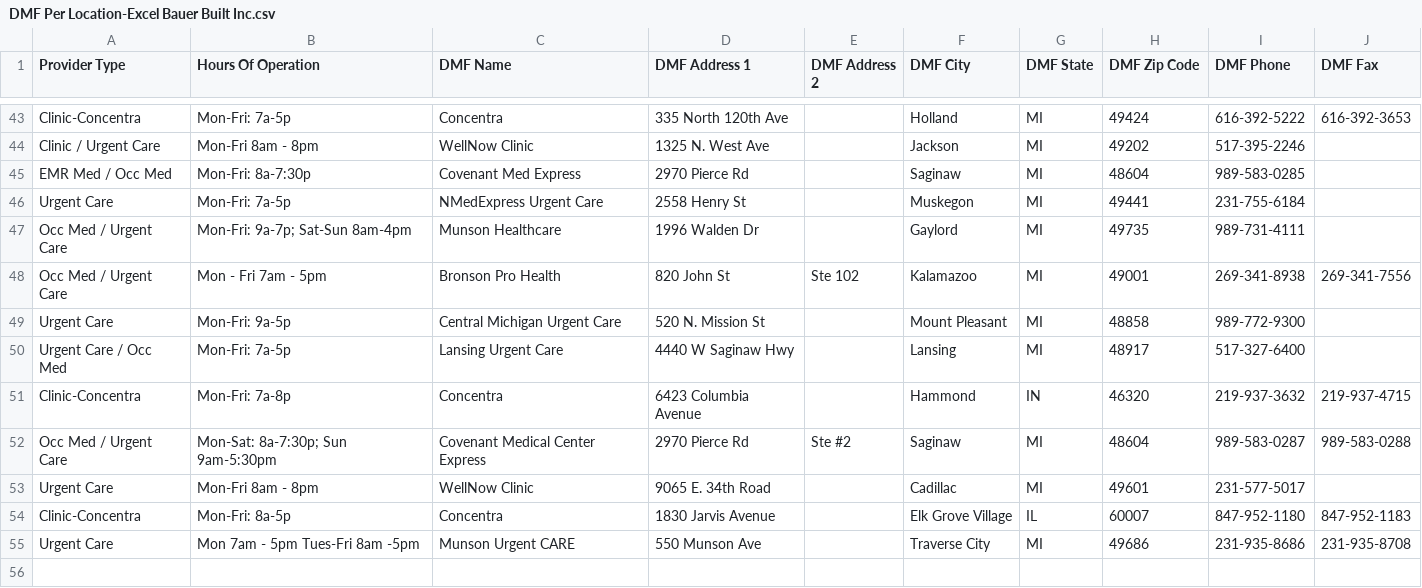
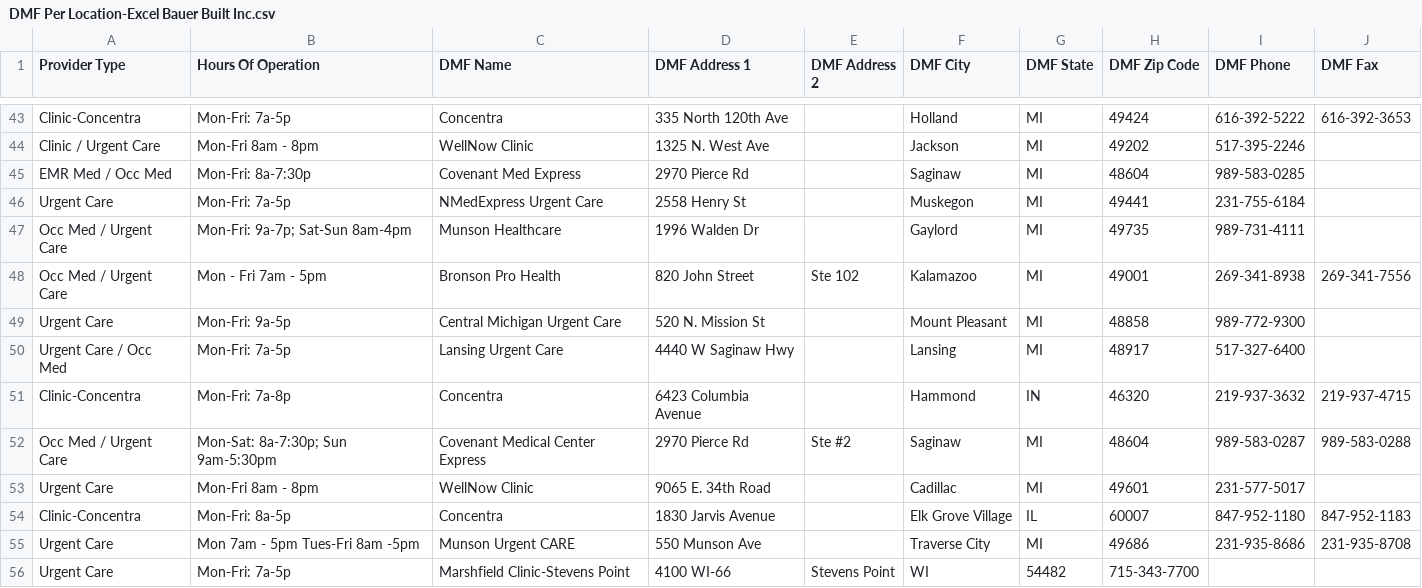
Before and after one commit to nvosters/Bauer-Built_Interactive_Locations_Map, a CSV file: DMF Per Location-Excel Bauer Built Inc.csv, drawn as a sheet; only a part is shown, gaps mark what is left out.

Commit message:
Update DMF Per Location-Excel Bauer Built Inc.csv

```diff
--- a/DMF Per Location-Excel Bauer Built Inc.csv
+++ b/DMF Per Location-Excel Bauer Built Inc.csv
@@ -47,3 +47,3 @@ Urgent Care,Mon-Fri: 7a-5p,NMedExpress Urgent Care,2558 Henry St,,Muskegon,MI,49
 Occ Med / Urgent Care,Mon-Fri: 9a-7p; Sat-Sun 8am-4pm,Munson Healthcare ,1996 Walden Dr,,Gaylord,MI,49735,989-731-4111,
-Occ Med / Urgent Care,Mon - Fri 7am - 5pm,Bronson Pro Health,820 John St,Ste 102,Kalamazoo,MI,49001,269-341-8938,269-341-7556
+Occ Med / Urgent Care,Mon - Fri 7am - 5pm,Bronson Pro Health,820 John Street,Ste 102,Kalamazoo,MI,49001,269-341-8938,269-341-7556
 Urgent Care,Mon-Fri: 9a-5p,Central Michigan Urgent Care,520 N. Mission St,,Mount Pleasant,MI,48858,989-772-9300,
@@ -55 +55,2 @@ Clinic-Concentra,Mon-Fri: 8a-5p,Concentra,1830 Jarvis Avenue,,Elk Grove Village,
 Urgent Care,Mon 7am - 5pm Tues-Fri 8am -5pm ,Munson Urgent CARE,550 Munson Ave,,Traverse City,MI,49686,231-935-8686,231-935-8708
+Urgent Care,Mon-Fri: 7a-5p,Marshfield Clinic-Stevens Point,4100 WI-66,Stevens Point,WI,54482,715-343-7700,
```
